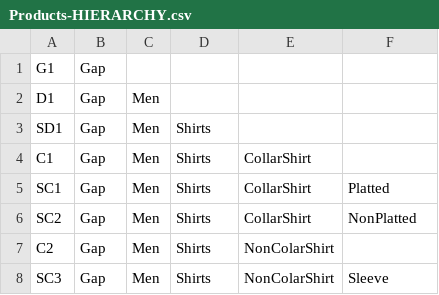
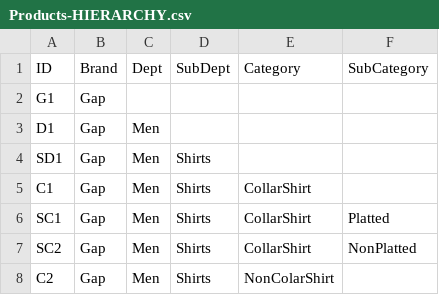
Before and after one commit to akumar-nisum-com/ajjayhierarchy, a CSV file: Products-HIERARCHY.csv, drawn as a sheet; only a part is shown; the shorter side is filled out with more unchanged rows.

Commit message:
back

```diff
--- a/Products-HIERARCHY.csv
+++ b/Products-HIERARCHY.csv
@@ -1 +1,2 @@
+ID;Brand;Dept;SubDept;Category;SubCategory
 G1;Gap;;;;;
```
